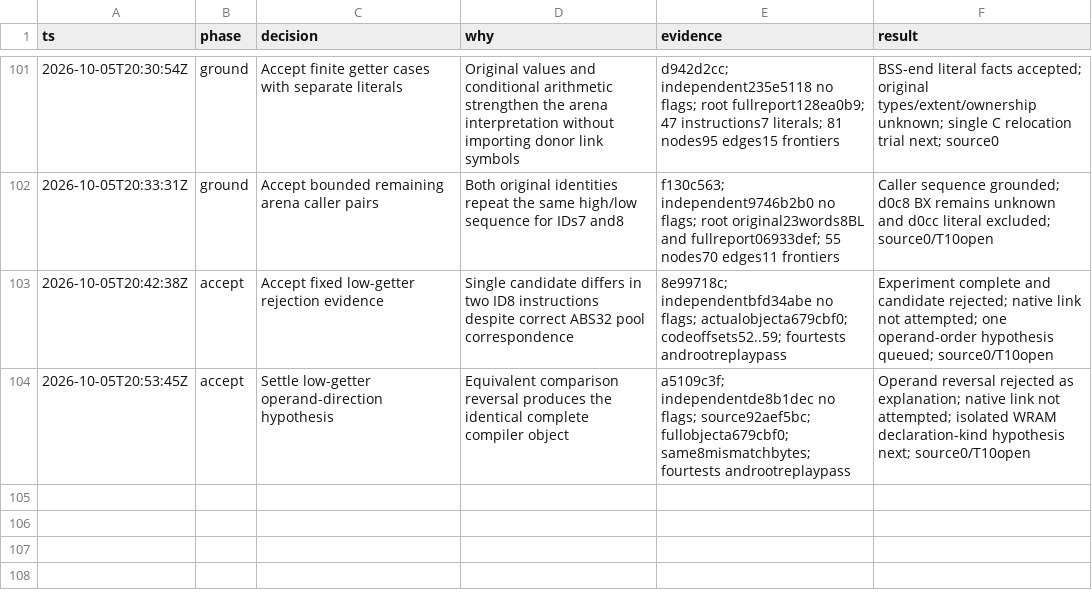
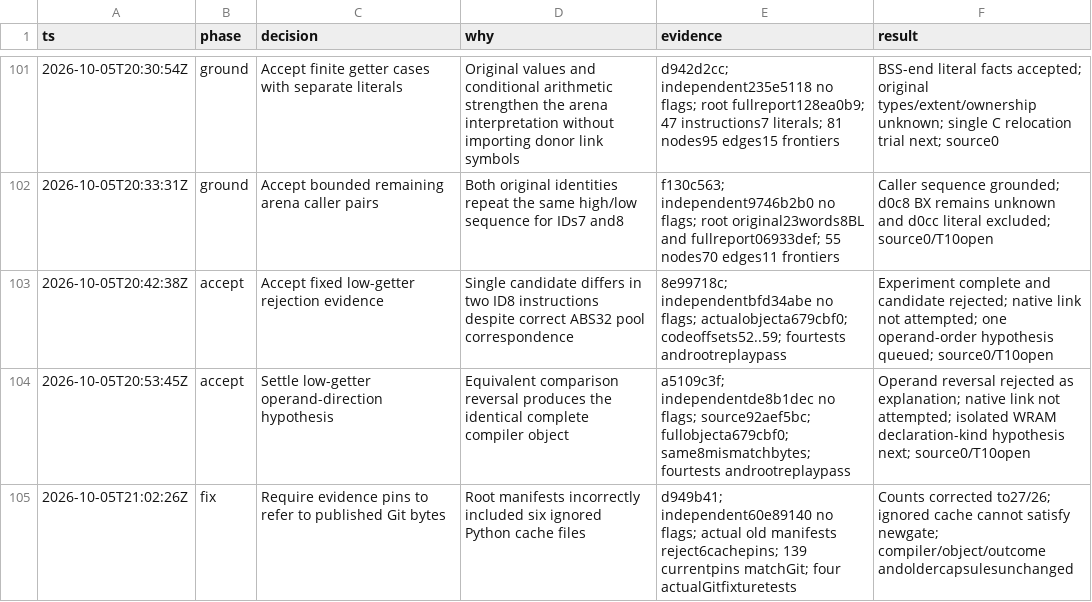
Before and after one commit to drj613/JUSDecomp, a TSV file: decomp/matching-notes/decisions.tsv, drawn as a sheet; only a part is shown, gaps mark what is left out.

Commit message:
docs: publish independent Git evidence integrity review

```diff
--- a/decomp/matching-notes/decisions.tsv
+++ b/decomp/matching-notes/decisions.tsv
@@ -104 +104,2 @@ ts	phase	decision	why	evidence	result
 2026-10-05T20:53:45Z	accept	Settle low-getter operand-direction hypothesis	Equivalent comparison reversal produces the identical complete compiler object	a5109c3f; independentde8b1dec no flags; source92aef5bc; fullobjecta679cbf0; same8mismatchbytes; fourtests androotreplaypass	Operand reversal rejected as explanation; native link not attempted; isolated WRAM declaration-kind hypothesis next; source0/T10open
+2026-10-05T21:02:26Z	fix	Require evidence pins to refer to published Git bytes	Root manifests incorrectly included six ignored Python cache files	d949b41; independent60e89140 no flags; actual old manifests reject6cachepins; 139 currentpins matchGit; four actualGitfixturetests	Counts corrected to27/26; ignored cache cannot satisfy newgate; compiler/object/outcome andoldercapsulesunchanged
```
Also changed, not shown: 7 other files.
